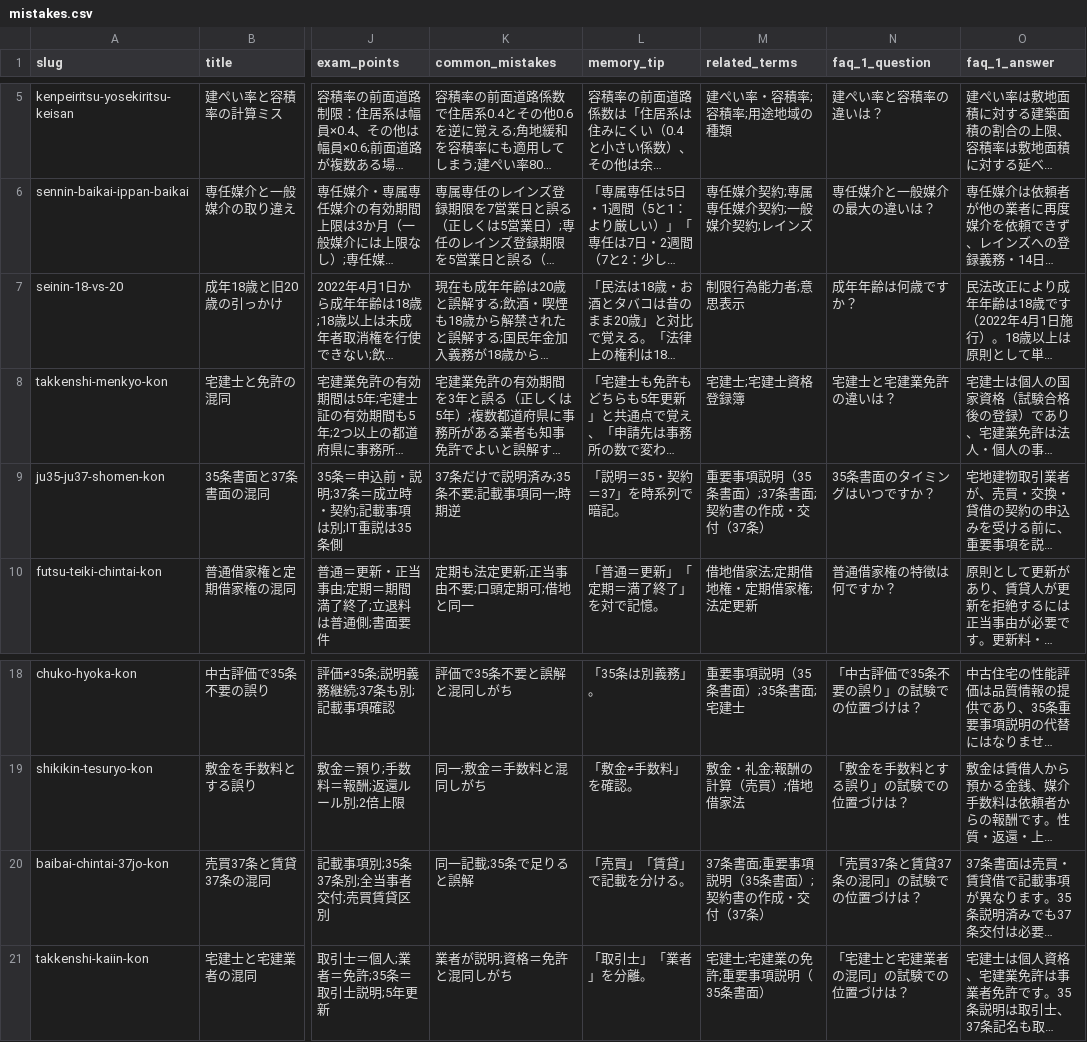
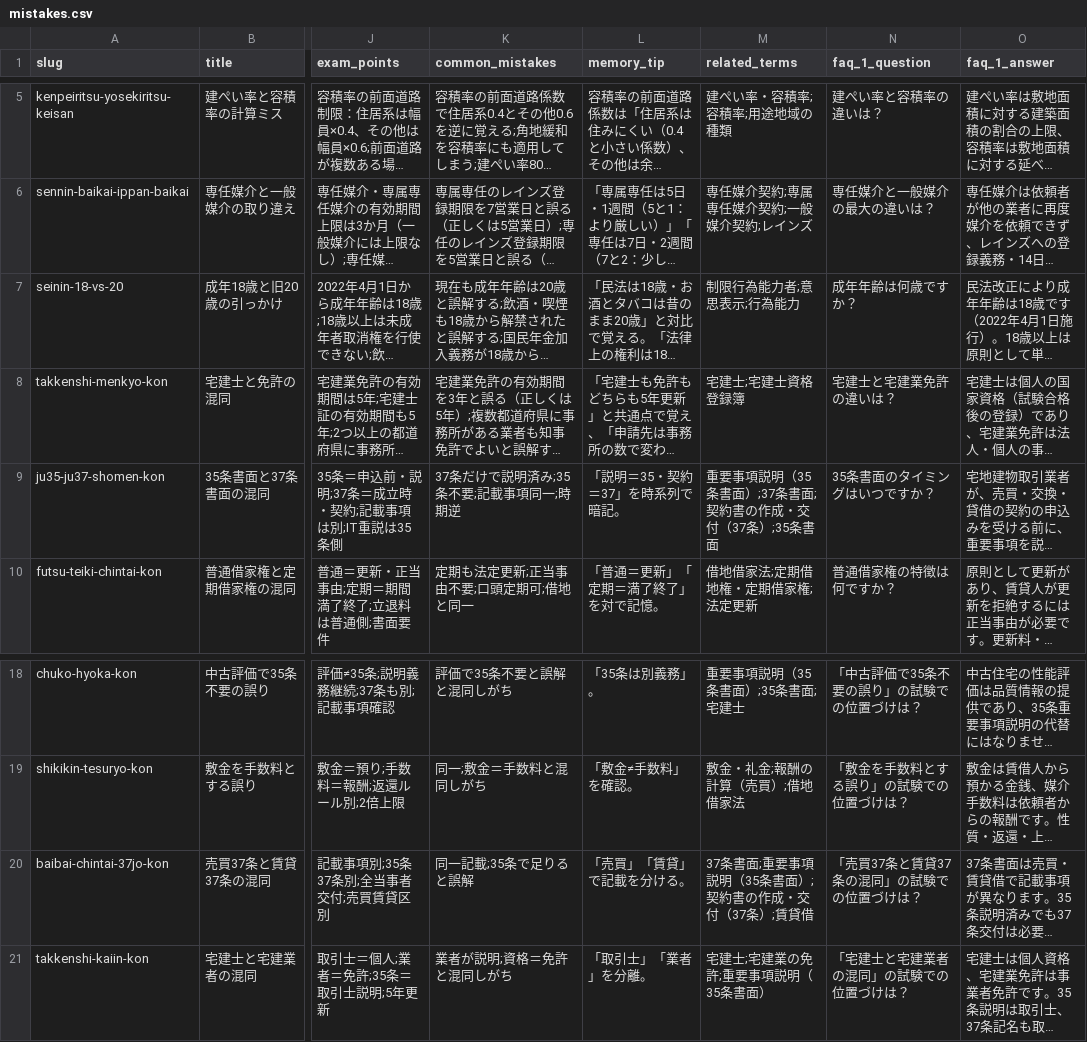
Before and after one commit to takkenshiken2026-sudo/takken-master, a CSV file: data/mistakes.csv, drawn as a sheet; only a part is shown, gaps mark what is left out; long unchanged cells end in …; the diff names each change by its address in the sheet, - before the commit and + after, or states it on an @@ line.

```diff
--- a/data/mistakes.csv
+++ b/data/mistakes.csv
-M7 (related_terms): 制限行為能力者;意思表示
+M7 (related_terms): 制限行為能力者;意思表示;行為能力
-M9 (related_terms): 重要事項説明（35条書面）;37条書面;契約書の作成・交付（37条）
+M9 (related_terms): 重要事項説明（35条書面）;37条書面;契約書の作成・交付（37条）;35条書面
-M20 (related_terms): 37条書面;重要事項説明（35条書面）;契約書の作成・交付（37条）
+M20 (related_terms): 37条書面;重要事項説明（35条書面）;契約書の作成・交付（37条）;賃貸借
```
Also changed, not shown: data/comparisons.csv, data/numbers.csv, 18 other files.
